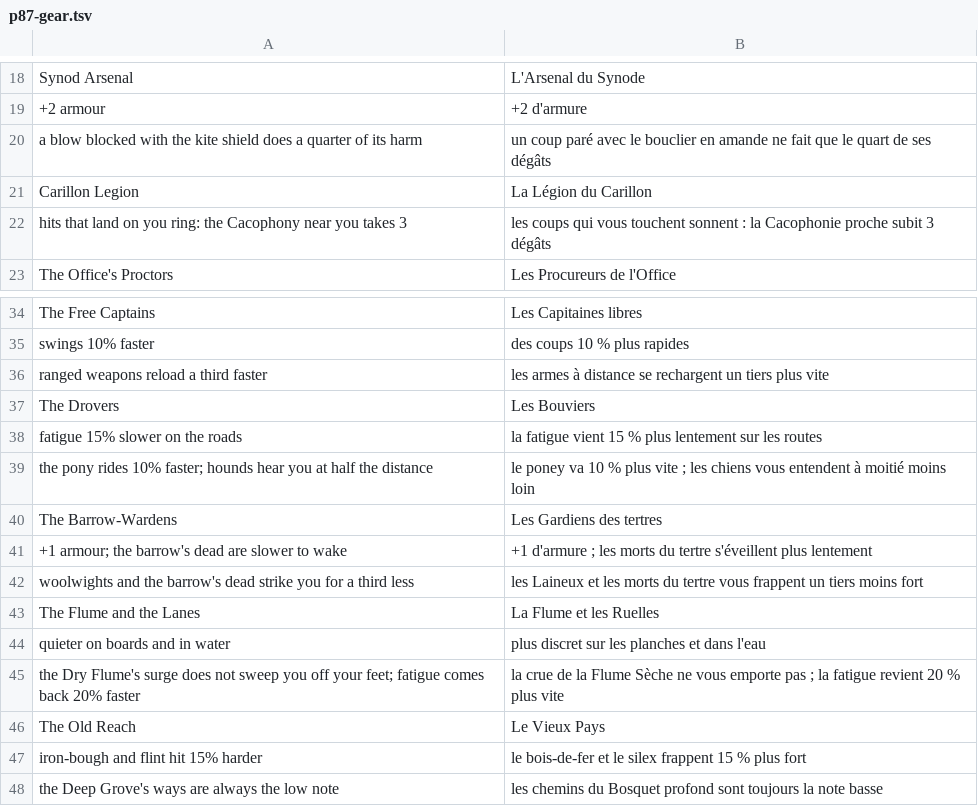
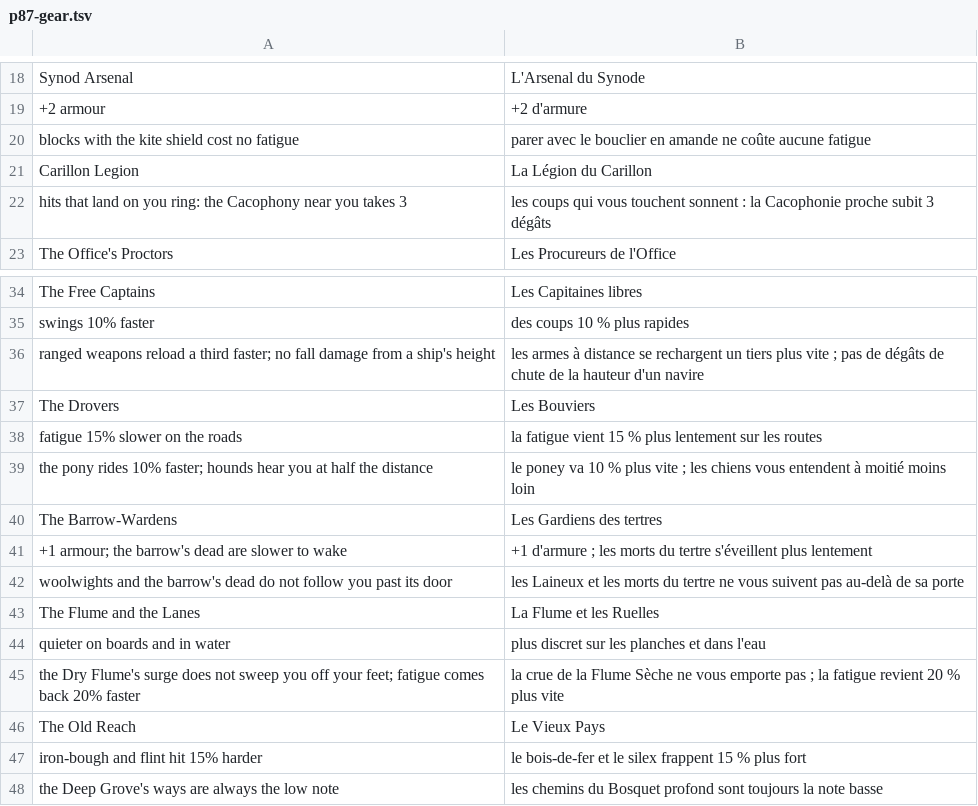
Before and after one commit to dribblejerp-KlunkDunker/echoes-of-the-shattered-octave, a TSV file: tools/i18n/p87-gear.tsv, drawn as a sheet; only a part is shown, gaps mark what is left out; removed rows and columns are numbered as before the commit, all else as after; the diff names each change by its address in the sheet, - before the commit and + after, or states it on an @@ line.

```diff
--- a/tools/i18n/p87-gear.tsv
+++ b/tools/i18n/p87-gear.tsv
-row 20: a blow blocked with the kite shield does a quarter of its harm | un coup paré avec le bouclier en amande ne fait que le quart de ses dégâts
+row 20: blocks with the kite shield cost no fatigue | parer avec le bouclier en amande ne coûte aucune fatigue
-row 36: ranged weapons reload a third faster | les armes à distance se rechargent un tiers plus vite
+row 36: ranged weapons reload a third faster; no fall damage from a ship's height | les armes à distance se rechargent un tiers plus vite ; pas de dégâts de chute de la hauteur d'un navire
-row 42: woolwights and the barrow's dead strike you for a third less | les Laineux et les morts du tertre vous frappent un tiers moins fort
+row 42: woolwights and the barrow's dead do not follow you past its door | les Laineux et les morts du tertre ne vous suivent pas au-delà de sa porte
```
Also changed, not shown: 14 other files.
